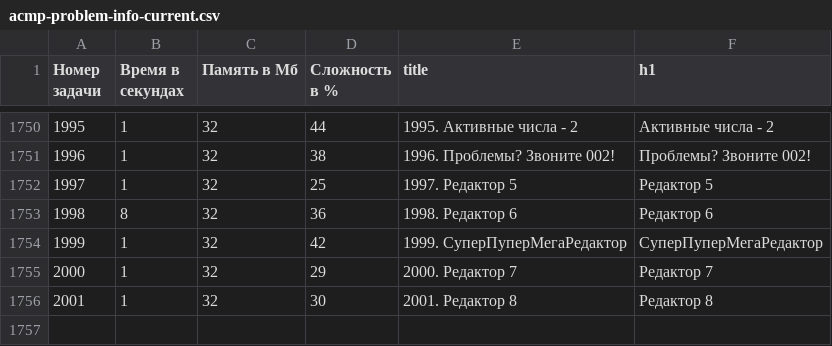
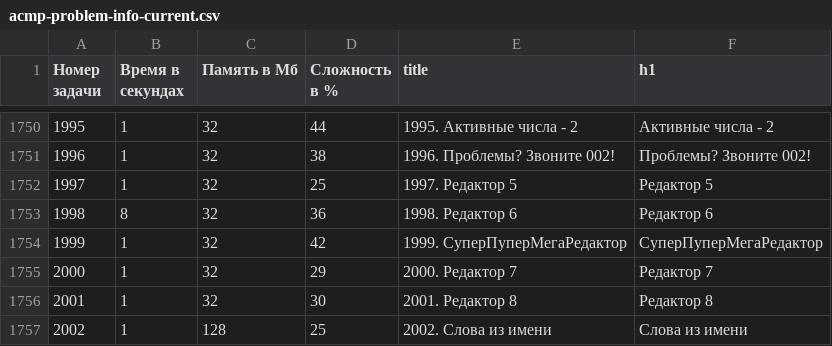
Before and after one commit to BorisMenshikov/acmp-problem-complexity-data, a CSV file: acmp-problem-info-current.csv, drawn as a sheet; only a part is shown, gaps mark what is left out; the diff names each change by its address in the sheet, - before the commit and + after, or states it on an @@ line.

```diff
--- a/acmp-problem-info-current.csv
+++ b/acmp-problem-info-current.csv
+row 1757: 2002 | 1 | 128 | 25 | 2002. Слова из имени | Слова из имени
```
Also changed, not shown: acmp-problem-complexity-current.csv, 1 other file.
